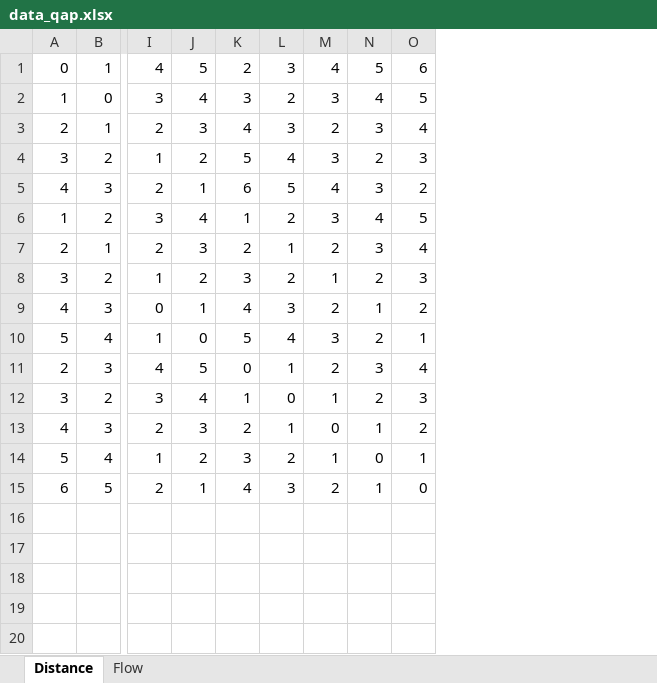
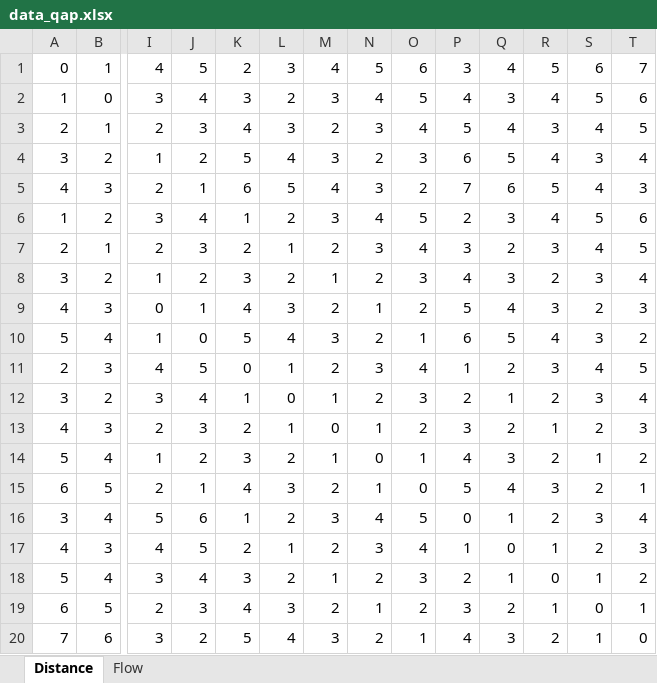
Before and after one commit to colivos10/adaptive_optimization, an Excel workbook: TS_HW5/data_qap.xlsx, sheet Distance, drawn as a sheet; only a part is shown, gaps mark what is left out; values as stored, in another font and other column widths than the file's, no borders; rows hold the shown columns only; the diff names each change by its address in the sheet, - before the commit and + after, or states it on an @@ line.

```diff
--- a/TS_HW5/data_qap.xlsx (sheet Distance)
+++ b/TS_HW5/data_qap.xlsx (sheet Distance)
+column P, rows 1-15: 3 | 4 | 5 | 6 | 7 | 2 | 3 | 4 | 5 | 6 | 1 | 2 | 3 | 4 | 5
+column Q, rows 1-15: 4 | 3 | 4 | 5 | 6 | 3 | 2 | 3 | 4 | 5 | 2 | 1 | 2 | 3 | 4
+column R, rows 1-15: 5 | 4 | 3 | 4 | 5 | 4 | 3 | 2 | 3 | 4 | 3 | 2 | 1 | 2 | 3
+column S, rows 1-15: 6 | 5 | 4 | 3 | 4 | 5 | 4 | 3 | 2 | 3 | 4 | 3 | 2 | 1 | 2
+column T, rows 1-15: 7 | 6 | 5 | 4 | 3 | 6 | 5 | 4 | 3 | 2 | 5 | 4 | 3 | 2 | 1
+row 16: 3 | 4 | 5 | 6 | 1 | 2 | 3 | 4 | 5 | 0 | 1 | 2 | 3 | 4
+row 17: 4 | 3 | 4 | 5 | 2 | 1 | 2 | 3 | 4 | 1 | 0 | 1 | 2 | 3
+row 18: 5 | 4 | 3 | 4 | 3 | 2 | 1 | 2 | 3 | 2 | 1 | 0 | 1 | 2
+row 19: 6 | 5 | 2 | 3 | 4 | 3 | 2 | 1 | 2 | 3 | 2 | 1 | 0 | 1
+row 20: 7 | 6 | 3 | 2 | 5 | 4 | 3 | 2 | 1 | 4 | 3 | 2 | 1 | 0
```
Also changed, not shown: sheet Flow, 39 other files.
